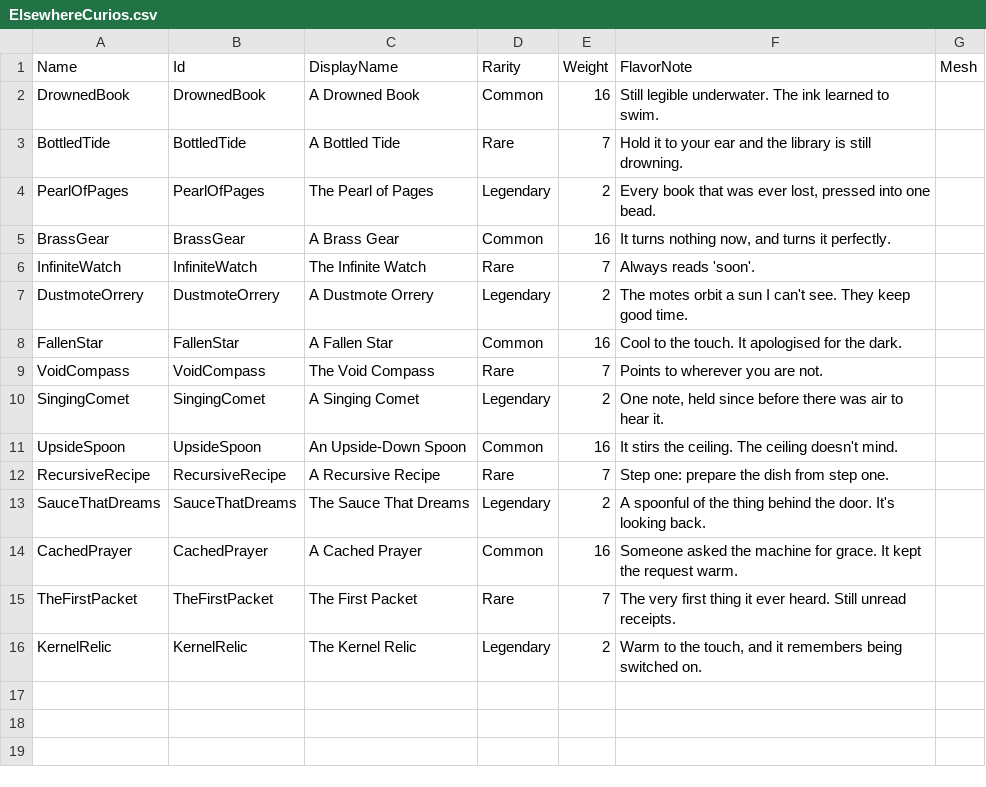
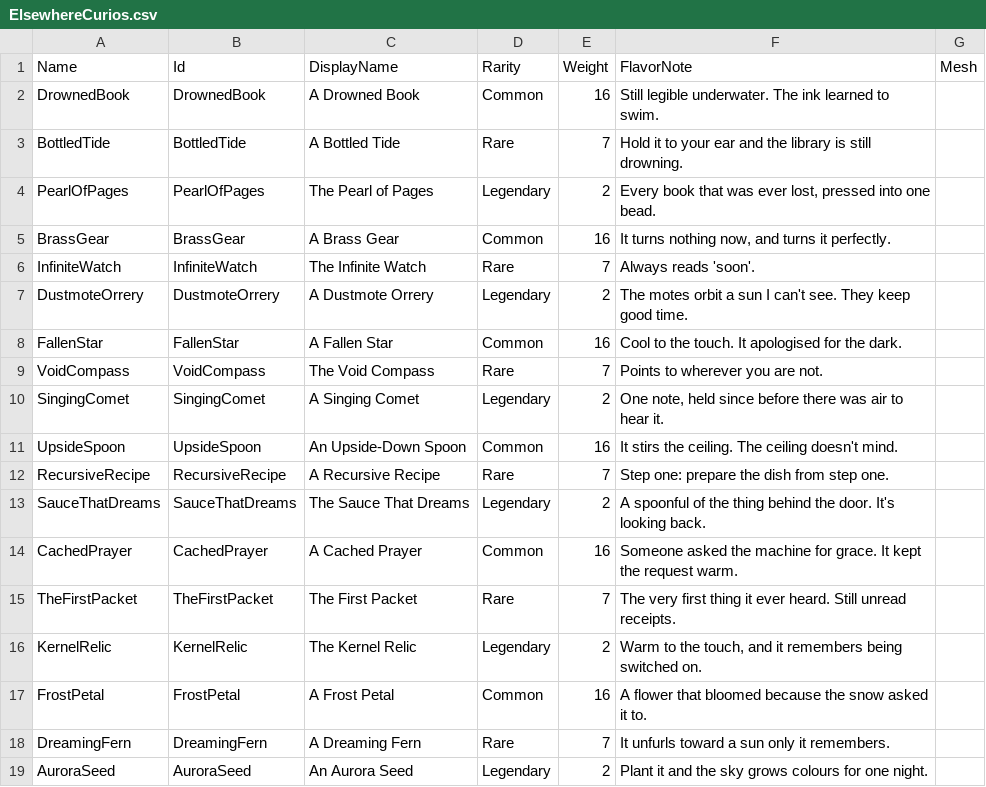
Before and after one commit to LeonardSibelius/sibelius-game, a CSV file: Data/ElsewhereCurios.csv, drawn as a sheet; the diff names each change by its address in the sheet, - before the commit and + after, or states it on an @@ line.

```diff
--- a/Data/ElsewhereCurios.csv
+++ b/Data/ElsewhereCurios.csv
+row 17: FrostPetal | FrostPetal | A Frost Petal | Common | 16 | A flower that bloomed because the snow asked it to.
+row 18: DreamingFern | DreamingFern | A Dreaming Fern | Rare | 7 | It unfurls toward a sun only it remembers.
+row 19: AuroraSeed | AuroraSeed | An Aurora Seed | Legendary | 2 | Plant it and the sky grows colours for one night.
```
Also changed, not shown: Data/ElsewherePlaces.csv, 31 other files.
